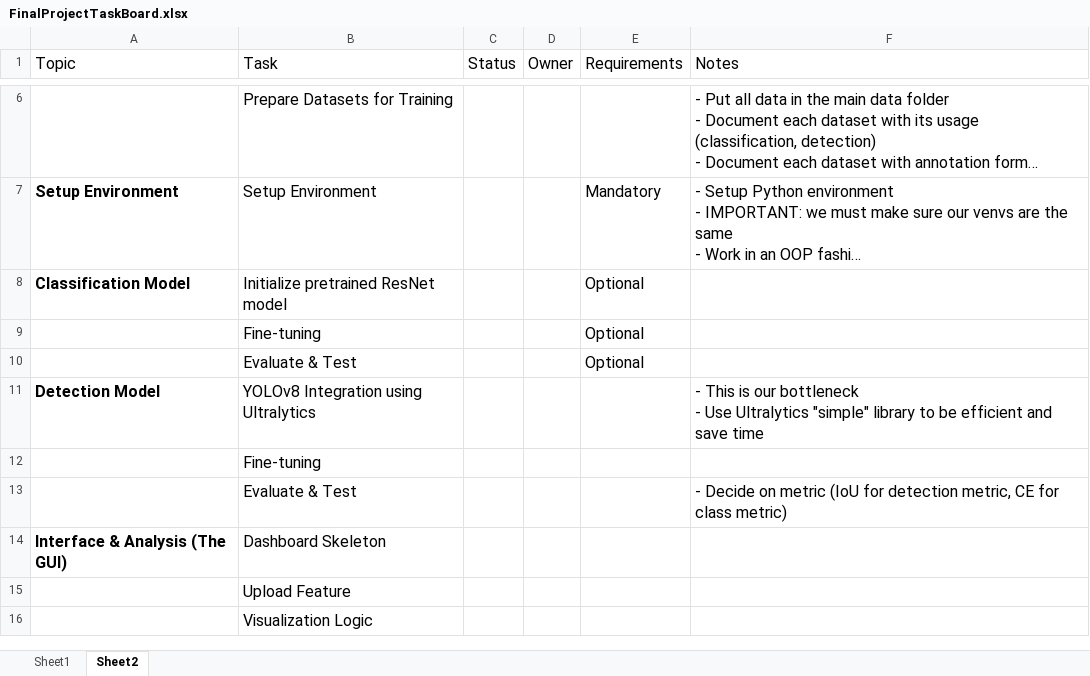
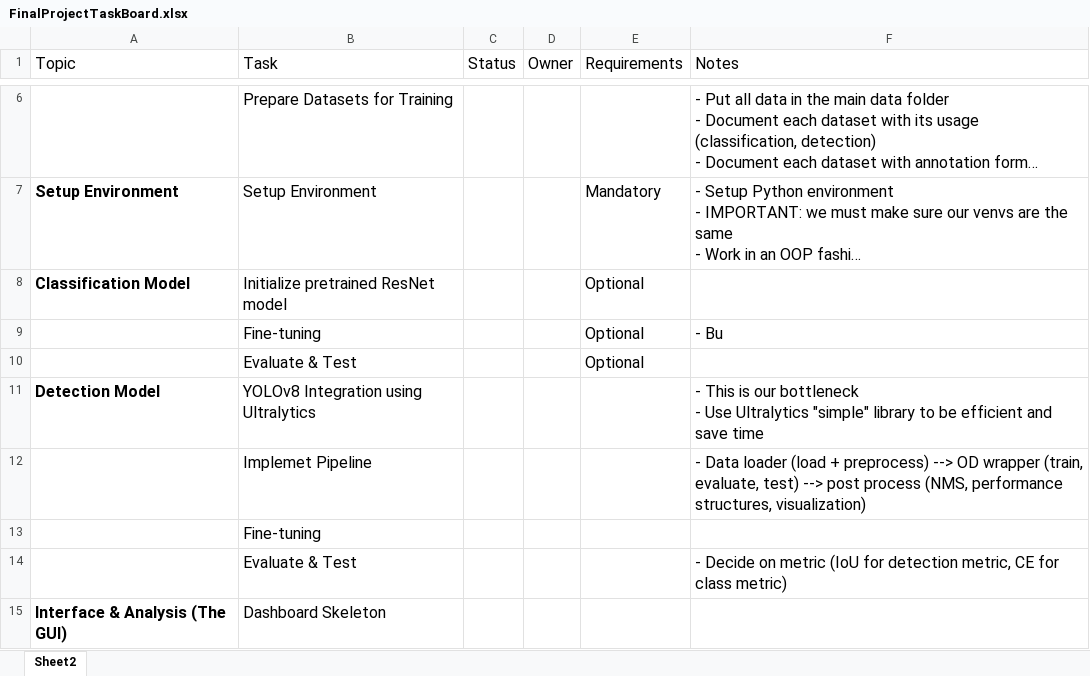
Before and after one commit to noy2121/ComputerVision, an Excel workbook: FinalProject/FinalProjectTaskBoard.xlsx, sheet Sheet2, drawn as a sheet; only a part is shown, gaps mark what is left out; the shorter side is filled out with more unchanged rows; long unchanged cells end in …; values as stored, in another font and other column widths than the file's, no borders; charts and pictures and table styles not drawn; the diff names each change by its address in the sheet, - before the commit and + after, or states it on an @@ line.

Commit message:
update task board

```diff
--- a/FinalProject/FinalProjectTaskBoard.xlsx (sheet Sheet2)
+++ b/FinalProject/FinalProjectTaskBoard.xlsx (sheet Sheet2)
-sheet tab: Sheet1
-F9 (Notes): (empty)
+F9 (Notes): - Bu
+row 12:  | Implemet Pipeline |  |  |  | - Data loader (load + preprocess) --> OD wrapper (train, evaluate, test) --> post process (NMS, performance structures, visualization)
```
Also changed, not shown: charts or pictures.
